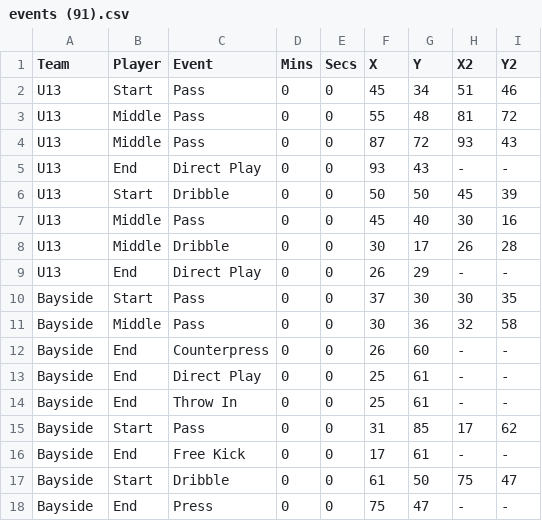
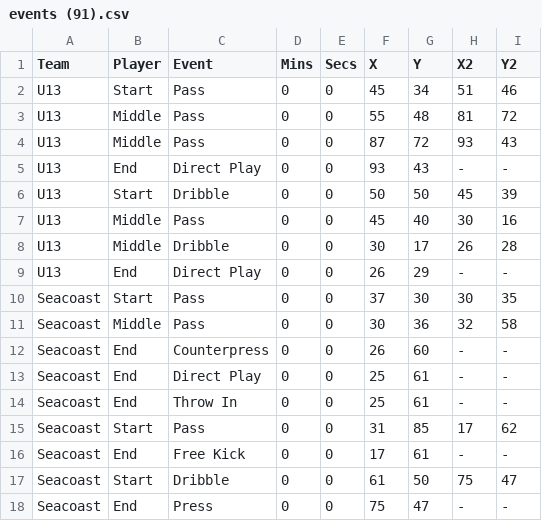
Before and after one commit to naveenelliott/GoalGoalAgainstProject_2025_Bolts, a CSV file: U13 MLS Next/events (91).csv, drawn as a sheet.

Commit message:
Update events (91).csv

```diff
--- a/U13 MLS Next/events (91).csv
+++ b/U13 MLS Next/events (91).csv
@@ -9,10 +9,10 @@ U13,Middle,Dribble,0,0,30,17,26,28
 U13,End,Direct Play,0,0,26,29,-,-
-Bayside,Start,Pass,0,0,37,30,30,35
-Bayside,Middle,Pass,0,0,30,36,32,58
-Bayside,End,Counterpress,0,0,26,60,-,-
-Bayside,End,Direct Play,0,0,25,61,-,-
-Bayside,End,Throw In,0,0,25,61,-,-
-Bayside,Start,Pass,0,0,31,85,17,62
-Bayside,End,Free Kick,0,0,17,61,-,-
-Bayside,Start,Dribble,0,0,61,50,75,47
-Bayside,End,Press,0,0,75,47,-,-
+Seacoast,Start,Pass,0,0,37,30,30,35
+Seacoast,Middle,Pass,0,0,30,36,32,58
+Seacoast,End,Counterpress,0,0,26,60,-,-
+Seacoast,End,Direct Play,0,0,25,61,-,-
+Seacoast,End,Throw In,0,0,25,61,-,-
+Seacoast,Start,Pass,0,0,31,85,17,62
+Seacoast,End,Free Kick,0,0,17,61,-,-
+Seacoast,Start,Dribble,0,0,61,50,75,47
+Seacoast,End,Press,0,0,75,47,-,-
```
